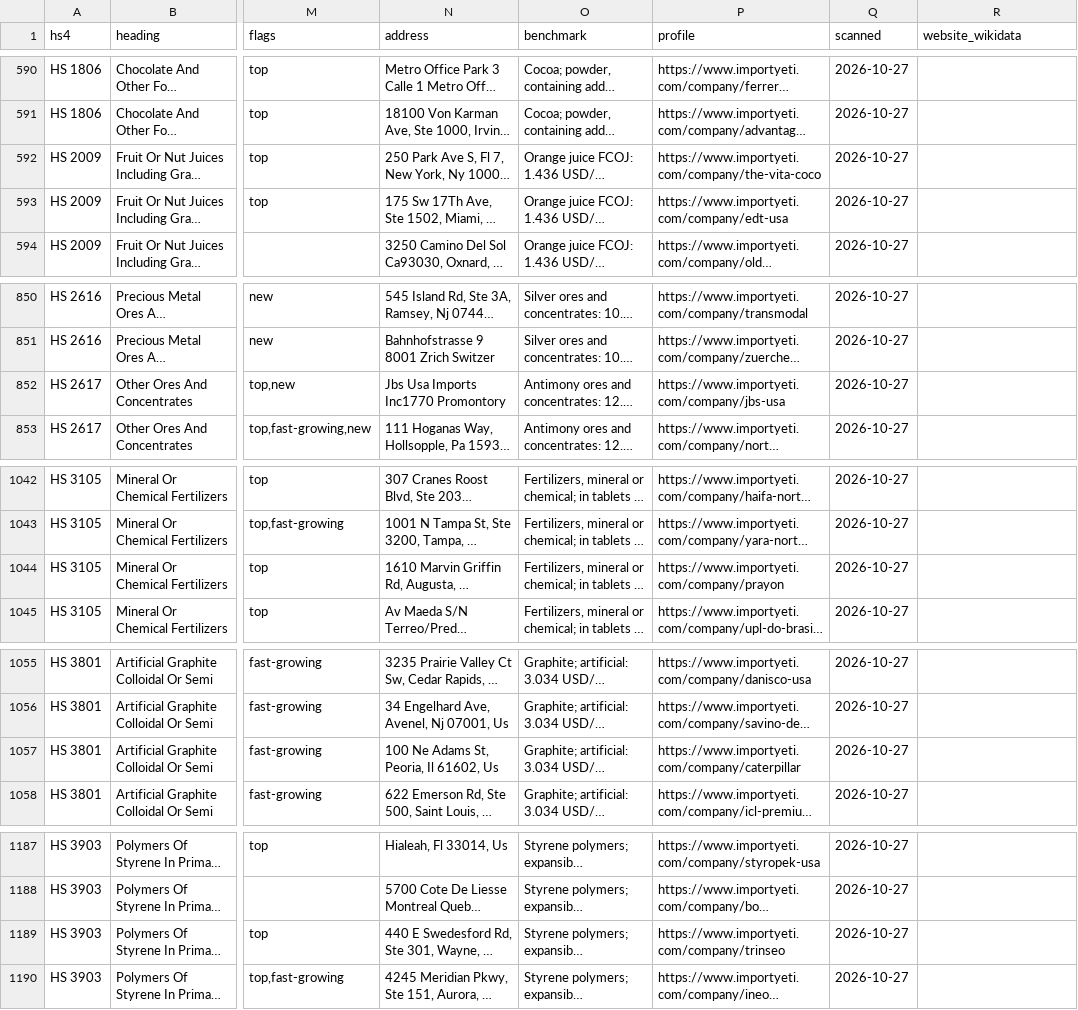
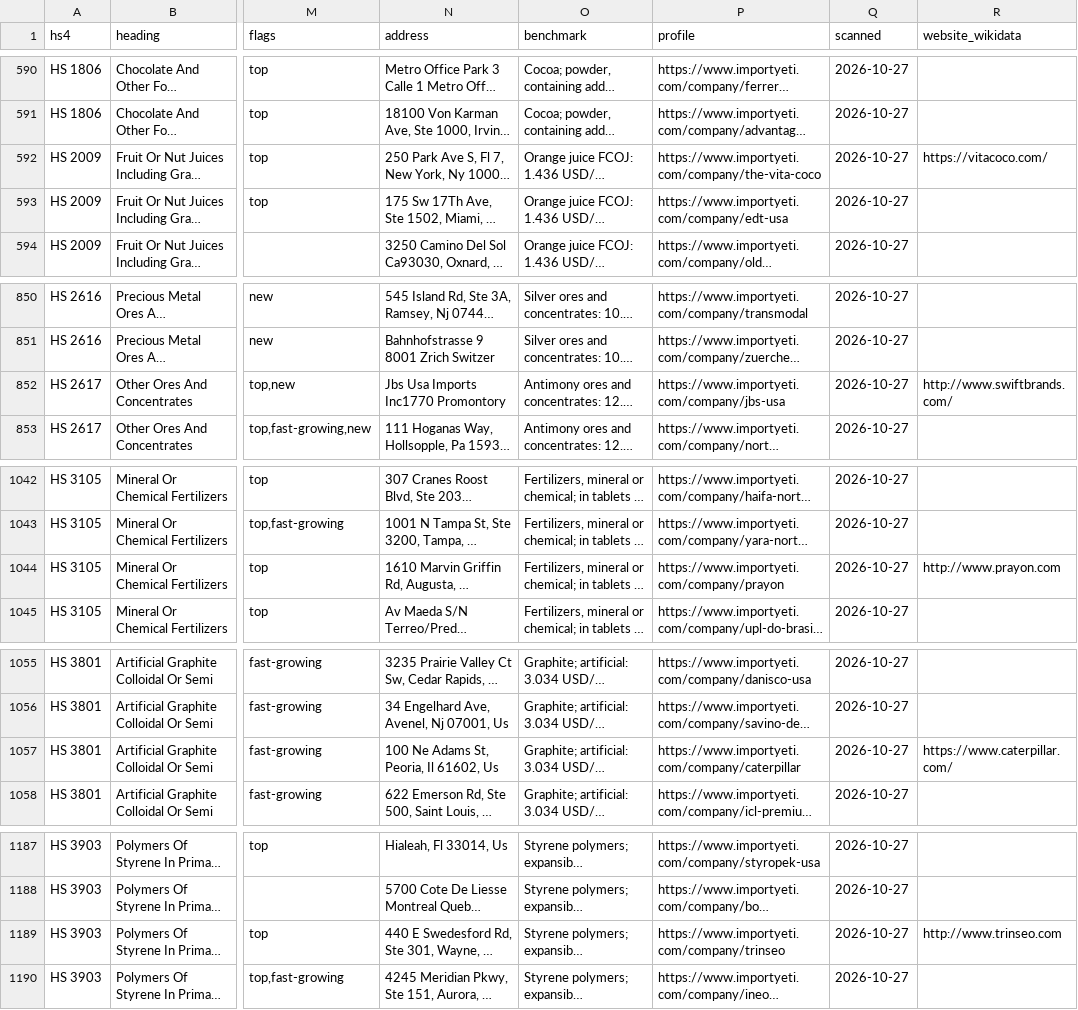
Before and after one commit to etaram/commodity-feeder, a CSV file: data/leads/importers.csv, drawn as a sheet; only a part is shown, gaps mark what is left out; long unchanged cells end in …; the diff covers the shown part only; the diff names each change by its address in the sheet, - before the commit and + after, or states it on an @@ line.

```diff
--- a/data/leads/importers.csv
+++ b/data/leads/importers.csv
-R592 (website_wikidata): (empty)
+R592 (website_wikidata): https://vitacoco.com/
-R852 (website_wikidata): (empty)
+R852 (website_wikidata): http://www.swiftbrands.com/
-R1044 (website_wikidata): (empty)
+R1044 (website_wikidata): http://www.prayon.com
-R1057 (website_wikidata): (empty)
+R1057 (website_wikidata): https://www.caterpillar.com/
-R1189 (website_wikidata): (empty)
+R1189 (website_wikidata): http://www.trinseo.com
```
Also changed, not shown: 16 edited cells elsewhere in this file, data/leads/status.csv, 15 other files.
